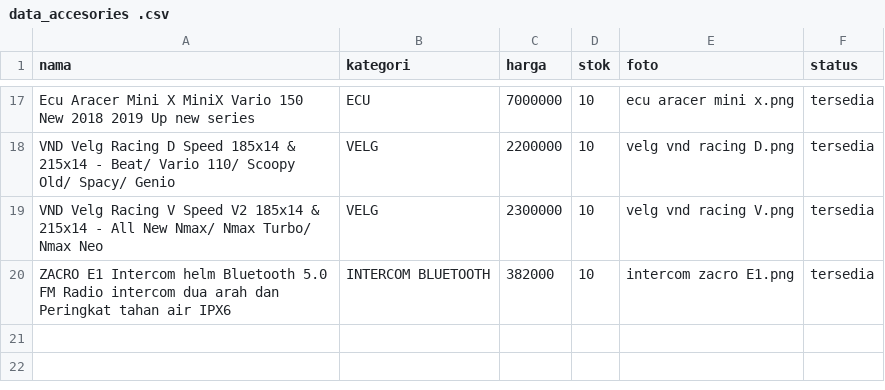
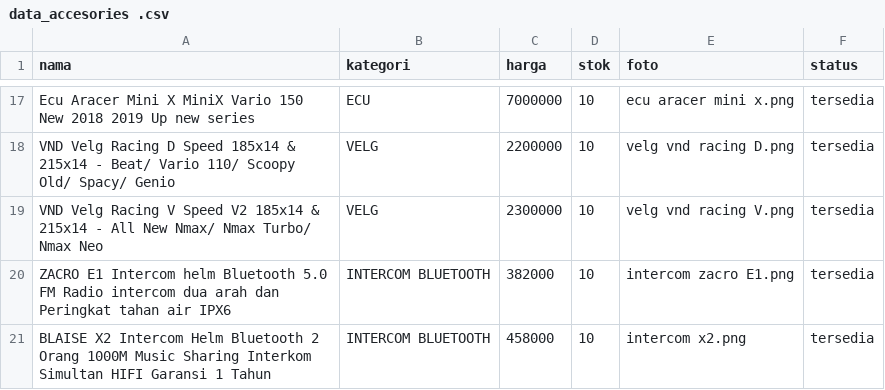
Before and after one commit to 1235sa/variasi-motor-, a CSV file: data_accesories .csv, drawn as a sheet; only a part is shown, gaps mark what is left out; the diff names each change by its address in the sheet, - before the commit and + after, or states it on an @@ line.

Commit message:
Update data_accesories .csv

```diff
--- a/data_accesories .csv
+++ b/data_accesories .csv
+row 21: BLAISE X2 Intercom Helm Bluetooth 2 Orang 1000M Music Sharing Interkom Simultan HIFI Garansi 1 Tahun | INTERCOM BLUETOOTH | 458000 | 10 | intercom x2.png | tersedia
```
